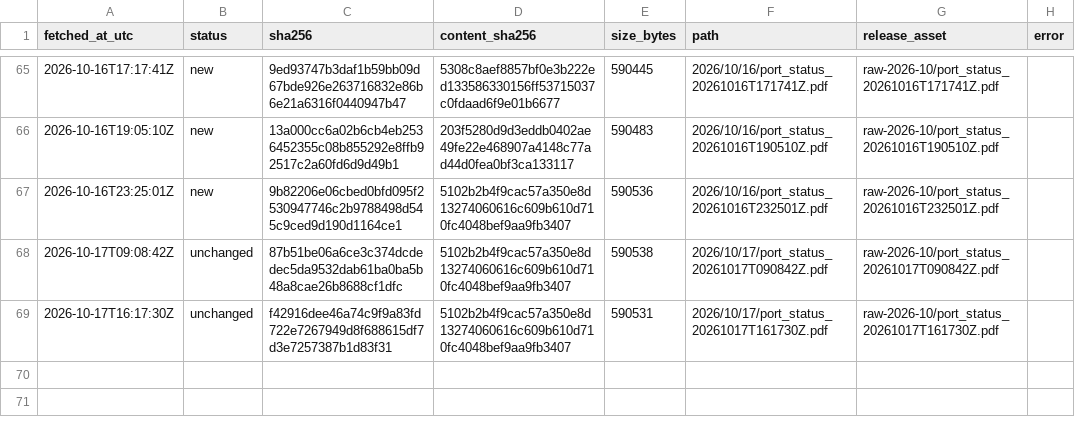
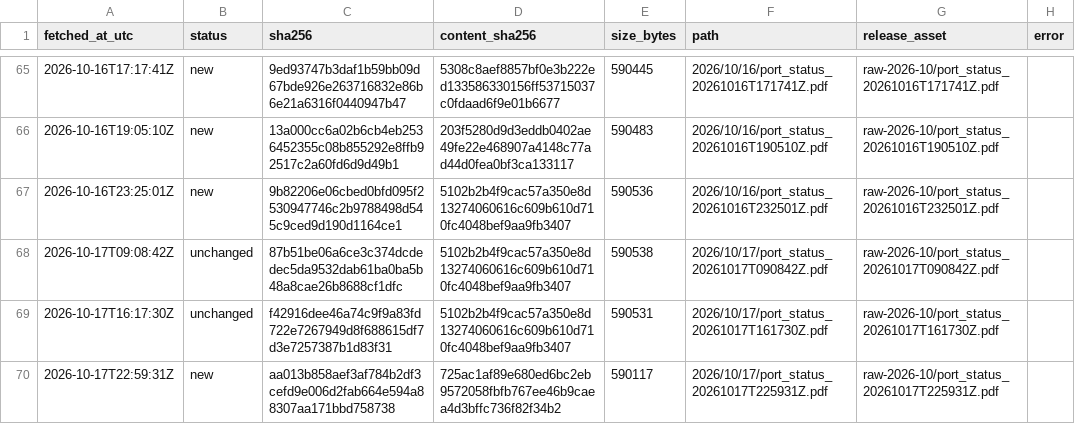
Before and after one commit to abdessamed-britah/djendjen-bellara-twin, a CSV file: data/raw/port_status/_manifest.csv, drawn as a sheet; only a part is shown, gaps mark what is left out; the diff names each change by its address in the sheet, - before the commit and + after, or states it on an @@ line.

```diff
--- a/data/raw/port_status/_manifest.csv
+++ b/data/raw/port_status/_manifest.csv
+row 70: 2026-10-17T22:59:31Z | new | aa013b858aef3af784b2df3cefd9e006d2fab664e594a88307aa171bbd758738 | 725ac1af89e680ed6bc2eb9572058fbfb767ee46b9caea4d3bffc736f82f34b2 | 590117 | 2026/10/17/port_status_20261017T225931Z.pdf | raw-2026-10/port_status_20261017T225931Z.pdf
```
Also changed, not shown: data/clean/observations.csv.
